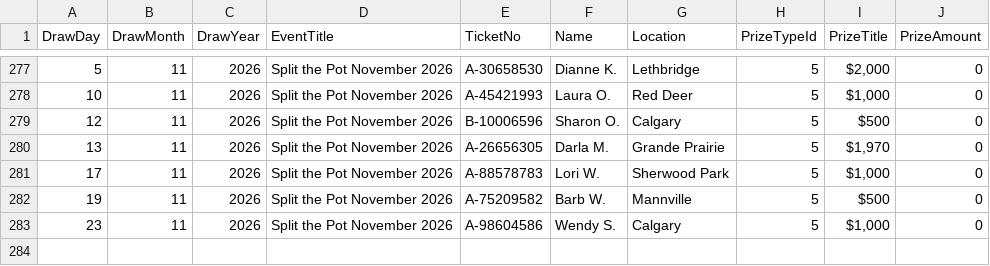
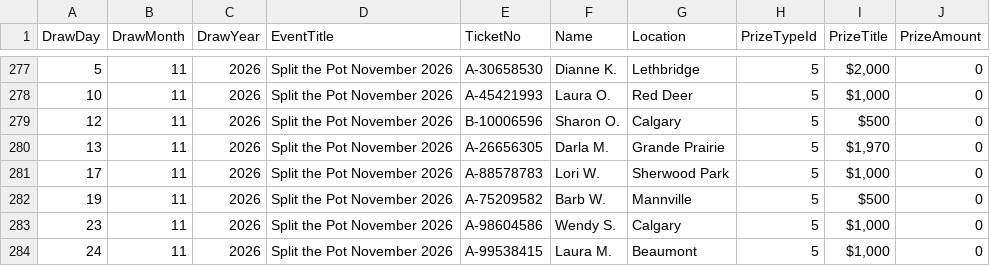
Before and after one commit to AscendFS/winners-list, a CSV file: albertastpraffle.5050central.com$winners.csv, drawn as a sheet; only a part is shown, gaps mark what is left out; the diff names each change by its address in the sheet, - before the commit and + after, or states it on an @@ line.

Commit message:
Update albertastpraffle.5050central.com$winners.csv

```diff
--- a/albertastpraffle.5050central.com$winners.csv
+++ b/albertastpraffle.5050central.com$winners.csv
+row 284: 24 | 11 | 2026 | Split the Pot November 2026 | A-99538415 | Laura M. | Beaumont | 5 | $1,000 | 0
```
